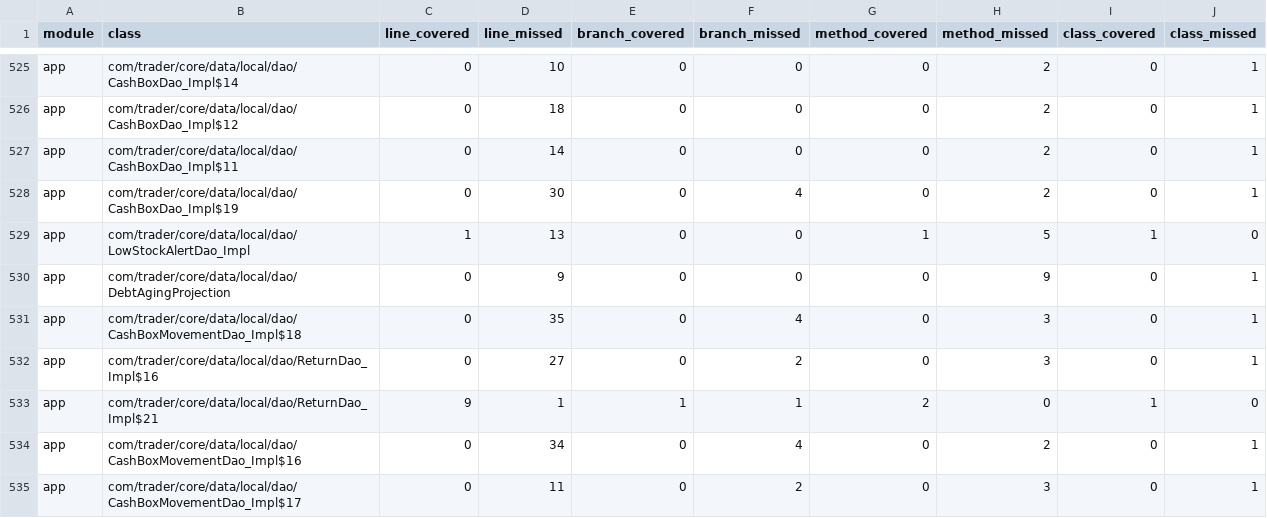
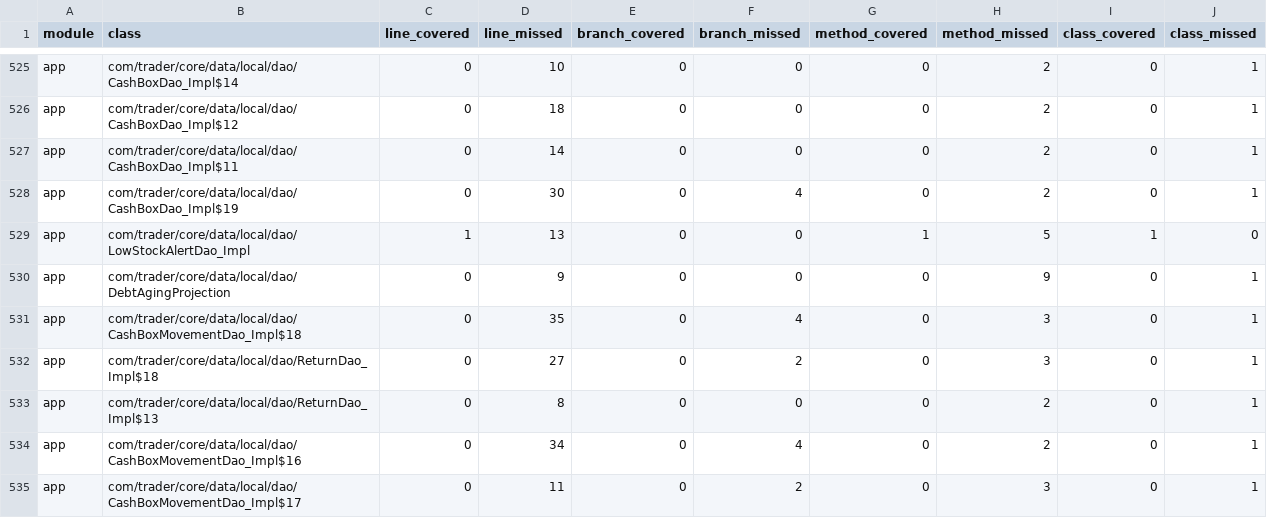
Before and after one commit to mohammedakkad/SalesManager, a CSV file: docs/qa/seller-class-coverage-gaps.csv, drawn as a sheet; only a part is shown, gaps mark what is left out; the diff covers the shown part only.

Commit message:
fix(seller): prevent double restocking and remove tracked signing export

```diff
--- a/docs/qa/seller-class-coverage-gaps.csv
+++ b/docs/qa/seller-class-coverage-gaps.csv
@@ -531,4 +531,4 @@ app,com/trader/core/data/local/dao/DebtAgingProjection,0,9,0,0,0,9,0,1
 app,com/trader/core/data/local/dao/CashBoxMovementDao_Impl$18,0,35,0,4,0,3,0,1
-app,com/trader/core/data/local/dao/ReturnDao_Impl$16,0,27,0,2,0,3,0,1
-app,com/trader/core/data/local/dao/ReturnDao_Impl$21,9,1,1,1,2,0,1,0
+app,com/trader/core/data/local/dao/ReturnDao_Impl$18,0,27,0,2,0,3,0,1
+app,com/trader/core/data/local/dao/ReturnDao_Impl$13,0,8,0,0,0,2,0,1
 app,com/trader/core/data/local/dao/CashBoxMovementDao_Impl$16,0,34,0,4,0,2,0,1
```
Also changed, not shown: 3 added rows, 1 removed row and 17 edited cells elsewhere in this file, docs/qa/seller-coverage-gaps.csv, 14 other files.
